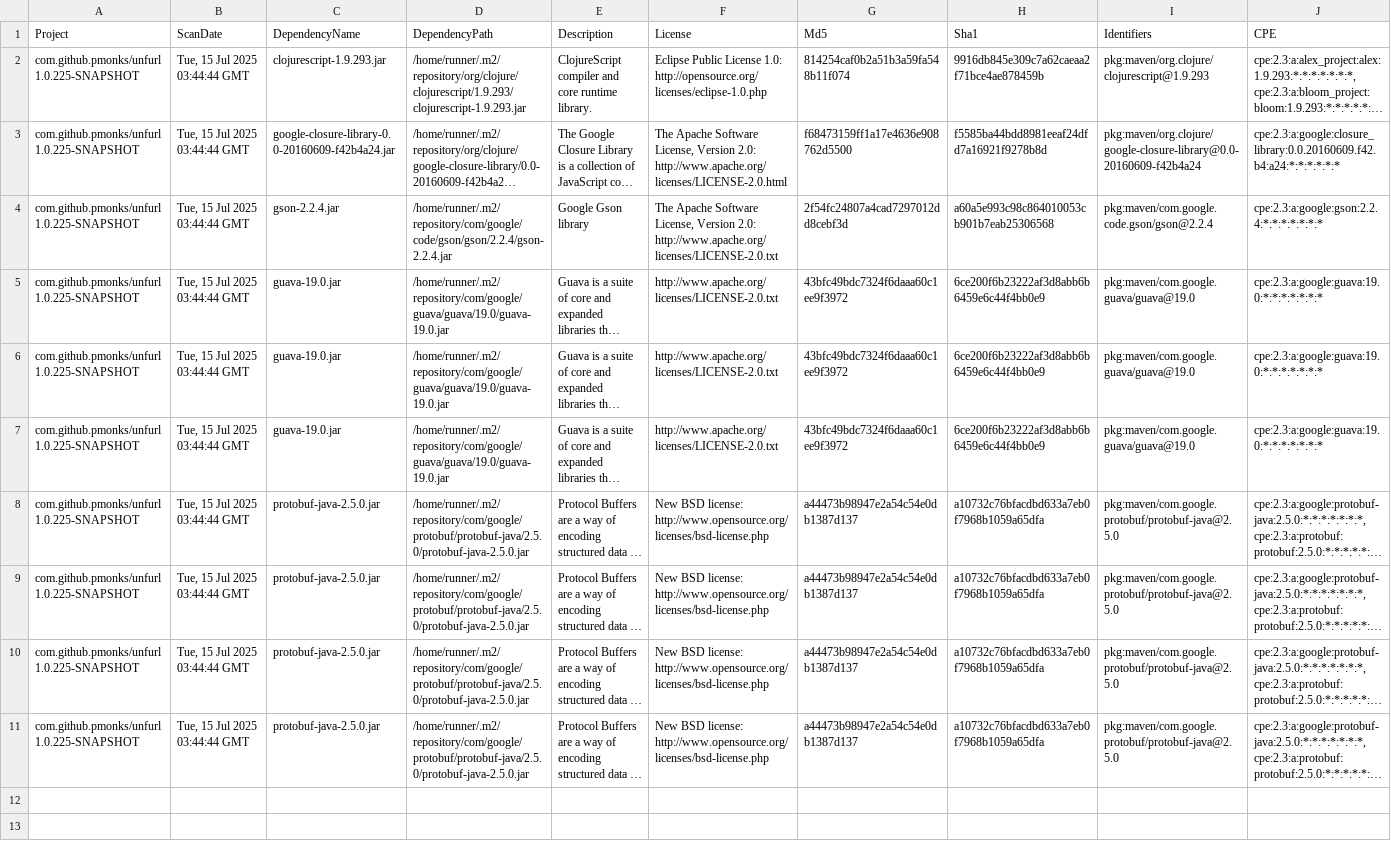
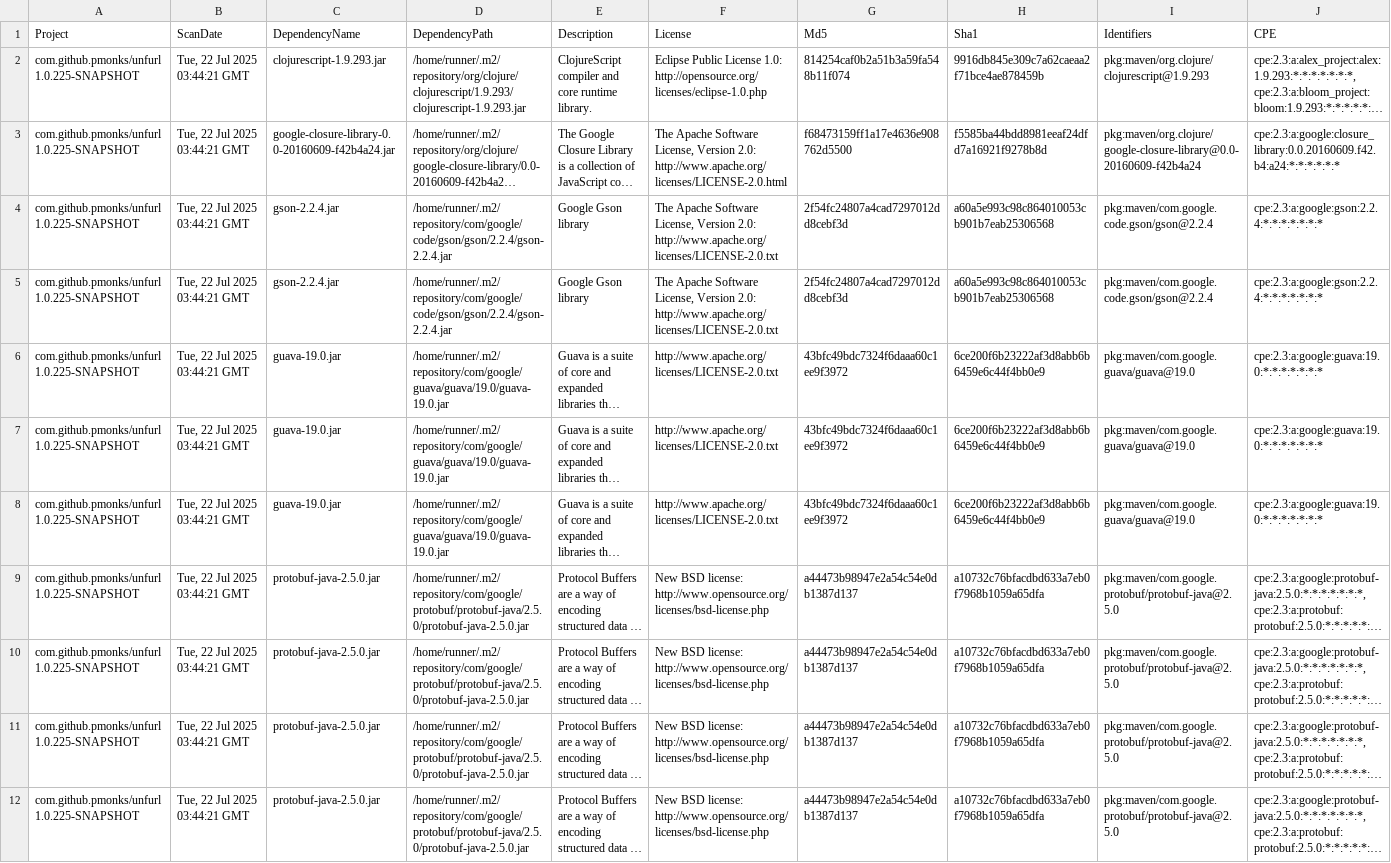
Before and after one commit to pmonks/unfurl, a CSV file: nvd/dependency-check-report.csv, drawn as a sheet; only a part is shown; long unchanged cells end in …; addresses are those after the commit; rows hold the shown columns only; the diff names each change by its address in the sheet, - before the commit and + after, or states it on an @@ line.

```diff
--- a/nvd/dependency-check-report.csv
+++ b/nvd/dependency-check-report.csv
-B2:B4 (ScanDate): Tue, 15 Jul 2025 03:44:44 GMT
+B2:B4 (ScanDate): Tue, 22 Jul 2025 03:44:21 GMT
+row 5: com.github.pmonks/unfurl 1.0.225-SNAPSHOT | Tue, 22 Jul 2025 03:44:21 GMT | gson-2.2.4.jar | /home/runner/.m2/repository/com/google/code/gson/gson/2.2.4/gson-2.2.4.jar | Google Gson library | The Apache Software License, Version 2.0: http://www.apache.org/licenses/LICENSE-2.0.txt | 2f54fc24807a4cad7297012dd8cebf3d | a60a5e993c98c864010053cb901b7eab25306568 | pkg:maven/com.google.code.gson/gson@2.2.4 | cpe:2.3:a:google:gson:2.2.4:*:*:*:*:*:*:*
-B6:B12 (ScanDate): Tue, 15 Jul 2025 03:44:44 GMT
+B6:B12 (ScanDate): Tue, 22 Jul 2025 03:44:21 GMT
```
Also changed, not shown: 8 other files.
